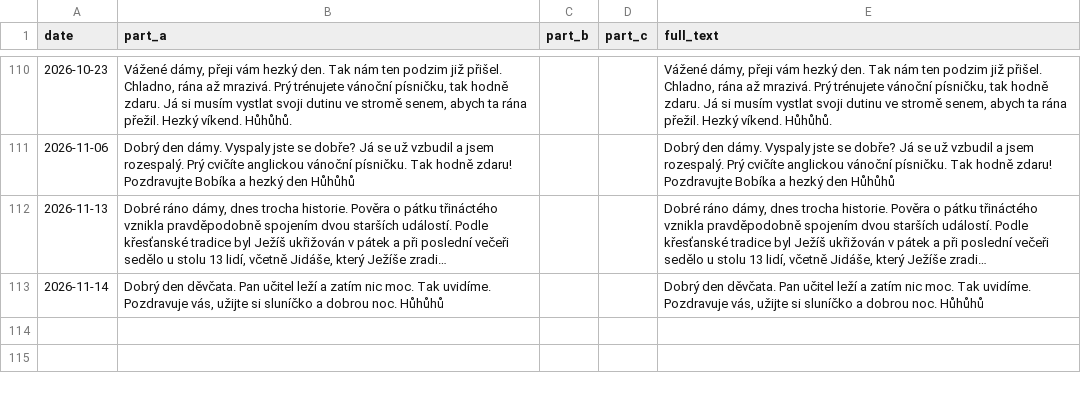
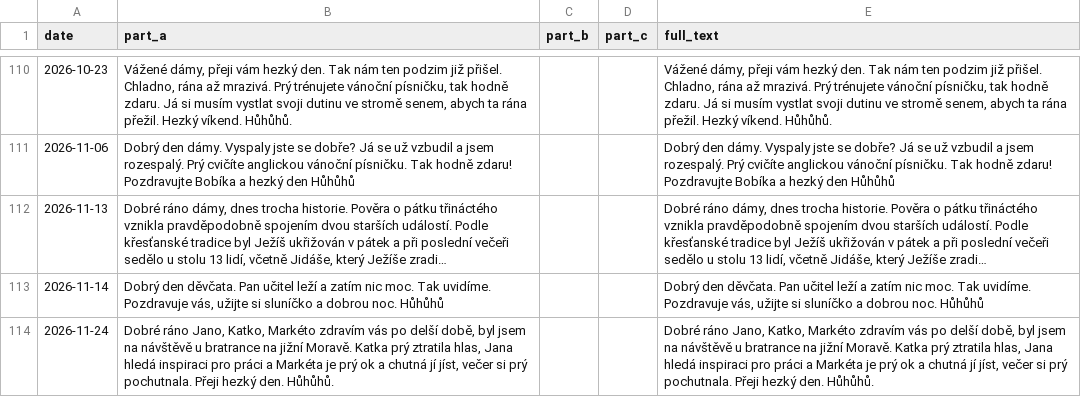
Before and after one commit to Belisarius-Mila/PythonMF, a CSV file: Samantha_Agent/config/OwlSpeech.csv, drawn as a sheet; only a part is shown, gaps mark what is left out; long unchanged cells end in …; the diff names each change by its address in the sheet, - before the commit and + after, or states it on an @@ line.

Commit message:
Publish exact November 24 manual owl speech

```diff
--- a/Samantha_Agent/config/OwlSpeech.csv
+++ b/Samantha_Agent/config/OwlSpeech.csv
+row 114: 2026-11-24 | Dobré ráno Jano, Katko, Markéto zdravím vás po delší době, byl jsem na návštěvě u bratrance na jižní Moravě. Katka prý ztratila hlas, Jana hledá inspiraci pro práci a Markéta je prý ok a chutná jí jíst, večer si prý pochutnala. Přeji hezký den. Hůhůhů. |  |  | Dobré ráno Jano, Katko, Markéto zdravím vás po delší době, byl jsem na návštěvě u bratrance na jižní Moravě. Katka prý ztratila hlas, Jana hledá inspiraci pro práci a Markéta je prý ok a chutná jí jíst, večer si prý pochutnala. Přeji hezký den. Hůhůhů.
```
Also changed, not shown: 8 other files.
